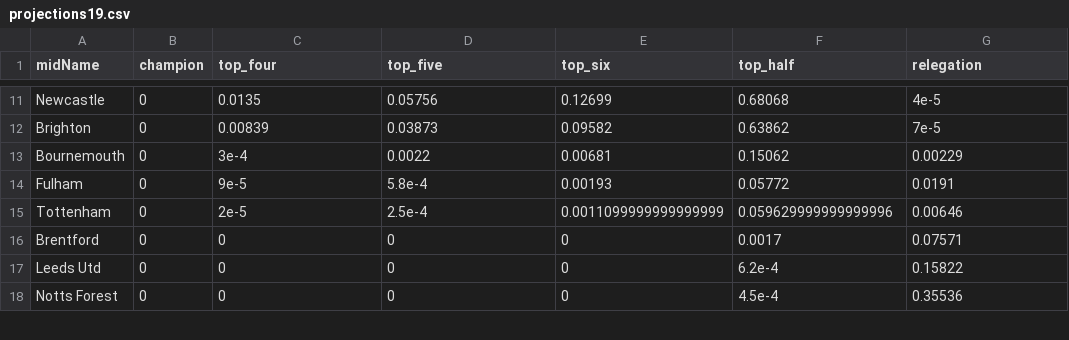
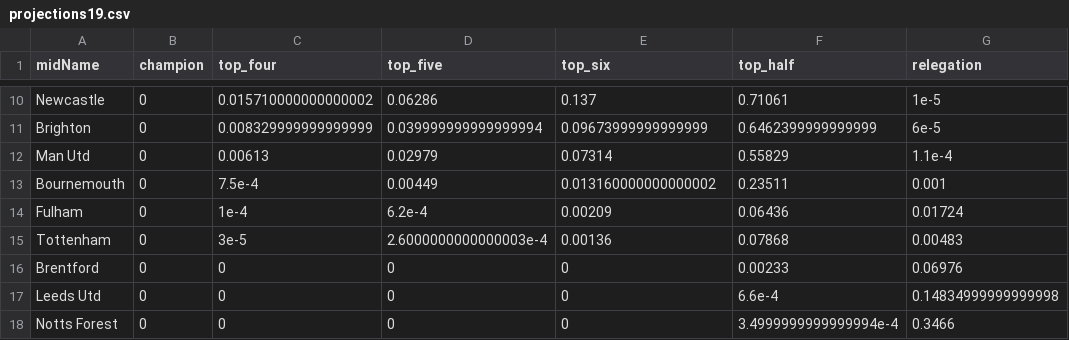
Before and after one commit to p0bs/PL-scan, a CSV file: projections19.csv, drawn as a sheet; only a part is shown, gaps mark what is left out; addresses are those after the commit; the diff covers the shown part only; the diff names each change by its address in the sheet, - before the commit and + after, or states it on an @@ line.

```diff
--- a/projections19.csv
+++ b/projections19.csv
-C10 (top_four): 0.0135
+C10 (top_four): 0.015710000000000002
-D10 (top_five): 0.05756
+D10 (top_five): 0.06286
-E10 (top_six): 0.12699
+E10 (top_six): 0.137
-F10 (top_half): 0.68068
+F10 (top_half): 0.71061
-G10 (relegation): 4e-5
+G10 (relegation): 1e-5
-C11 (top_four): 0.00839
+C11 (top_four): 0.008329999999999999
-D11 (top_five): 0.03873
+D11 (top_five): 0.039999999999999994
-E11 (top_six): 0.09582
+E11 (top_six): 0.09673999999999999
-F11 (top_half): 0.63862
+F11 (top_half): 0.6462399999999999
-G11 (relegation): 7e-5
+G11 (relegation): 6e-5
+row 12: Man Utd | 0 | 0.00613 | 0.02979 | 0.07314 | 0.55829 | 1.1e-4
-C13 (top_four): 3e-4
+C13 (top_four): 7.5e-4
-D13 (top_five): 0.0022
+D13 (top_five): 0.00449
-E13 (top_six): 0.00681
+E13 (top_six): 0.013160000000000002
-F13 (top_half): 0.15062
+F13 (top_half): 0.23511
-G13 (relegation): 0.00229
+G13 (relegation): 0.001
-C14 (top_four): 9e-5
+C14 (top_four): 1e-4
-D14 (top_five): 5.8e-4
+D14 (top_five): 6.2e-4
-E14 (top_six): 0.00193
+E14 (top_six): 0.00209
-F14 (top_half): 0.05772
+F14 (top_half): 0.06436
-G14 (relegation): 0.0191
+G14 (relegation): 0.01724
-C15 (top_four): 2e-5
+C15 (top_four): 3e-5
-D15 (top_five): 2.5e-4
+D15 (top_five): 2.6000000000000003e-4
-E15 (top_six): 0.0011099999999999999
+E15 (top_six): 0.00136
-F15 (top_half): 0.059629999999999996
+F15 (top_half): 0.07868
-G15 (relegation): 0.00646
+G15 (relegation): 0.00483
-F16 (top_half): 0.0017
+F16 (top_half): 0.00233
-G16 (relegation): 0.07571
+G16 (relegation): 0.06976
-F17 (top_half): 6.2e-4
+F17 (top_half): 6.6e-4
-G17 (relegation): 0.15822
+G17 (relegation): 0.14834999999999998
-F18 (top_half): 4.5e-4
+F18 (top_half): 3.4999999999999994e-4
-G18 (relegation): 0.35536
+G18 (relegation): 0.3466
```
Also changed, not shown: 2 added rows, 3 removed rows and 28 edited cells elsewhere in this file, log.csv, projections76.csv, 3 other files.
